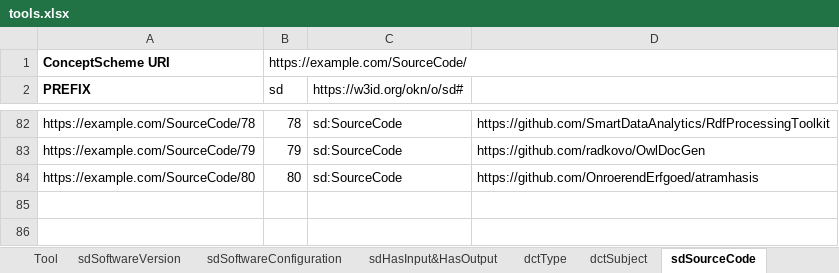
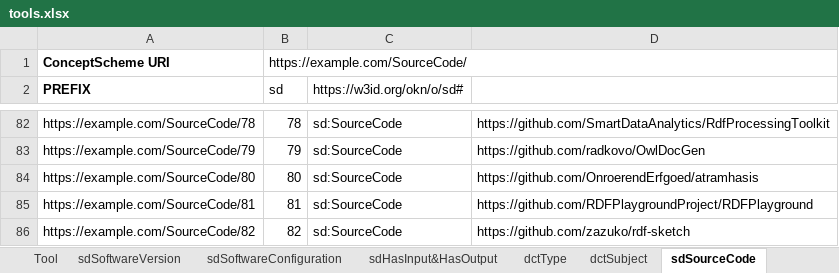
Before and after one commit to SEMICeu/Semantic-Solutions, an Excel workbook: tools.xlsx, sheet sdSourceCode, drawn as a sheet; only a part is shown, gaps mark what is left out; values as stored, in another font and other column widths than the file's, no borders; the diff names each change by its address in the sheet, - before the commit and + after, or states it on an @@ line.

Commit message:
Added RDF Sketch and RDF Playground

```diff
--- a/tools.xlsx (sheet sdSourceCode)
+++ b/tools.xlsx (sheet sdSourceCode)
+row 85: https://example.com/SourceCode/81 | 81 | sd:SourceCode | https://github.com/RDFPlaygroundProject/RDFPlayground
+row 86: https://example.com/SourceCode/82 | 82 | sd:SourceCode | https://github.com/zazuko/rdf-sketch
```
Also changed, not shown: sheet Tool, sheet sdSoftwareVersion, sheet sdSoftwareConfiguration, sheet sdHasInput&HasOutput, Tools decision tree v0.2.xlsx, 1 other file.
